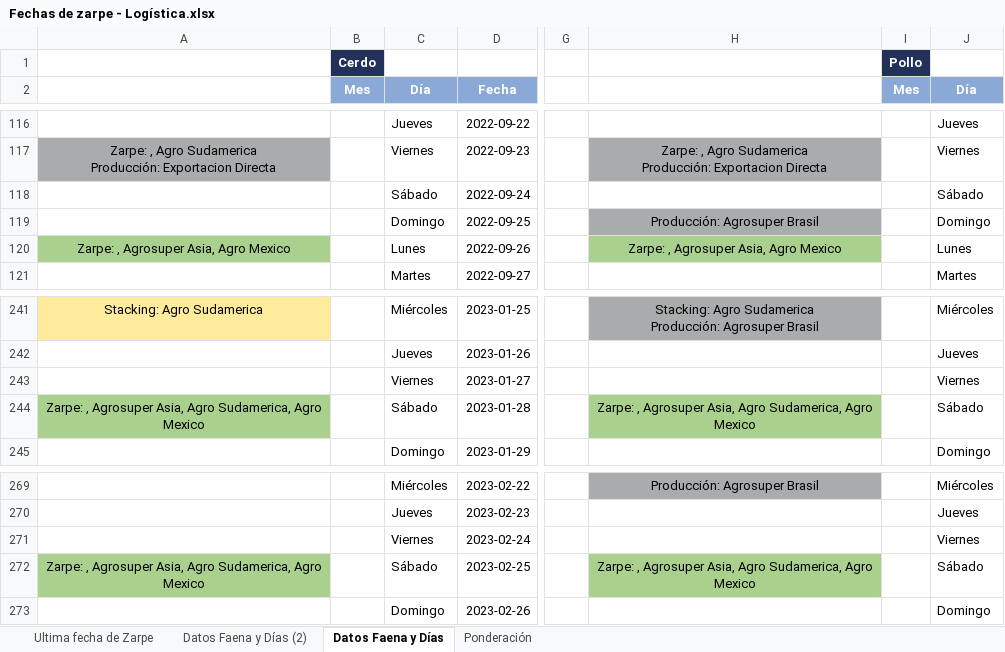
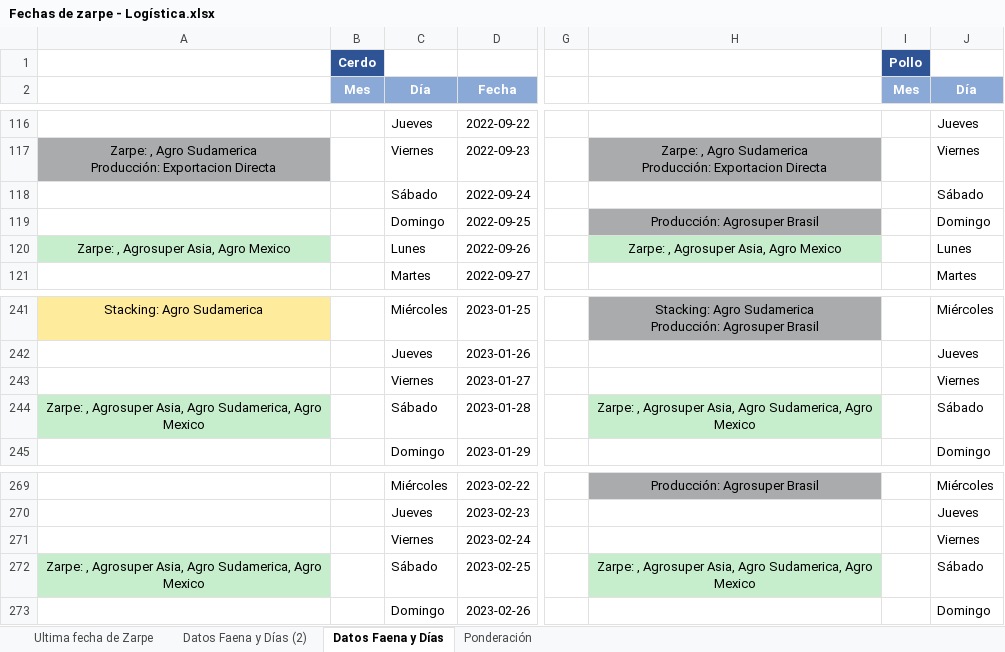
Before and after one commit to tiarasilva/plan-irrestricto-Agrosuper, an Excel workbook: Colaboraciones plan de ventas/Fechas de zarpe - Logística.xlsx, sheet Datos Faena y Días, drawn as a sheet; only a part is shown, gaps mark what is left out; values as stored, in another font and other column widths than the file's, no borders; the diff covers the shown part only; the diff names each change by its address in the sheet, - before the commit and + after, or states it on an @@ line.

```diff
--- a/Colaboraciones plan de ventas/Fechas de zarpe - Logística.xlsx (sheet Datos Faena y Días)
+++ b/Colaboraciones plan de ventas/Fechas de zarpe - Logística.xlsx (sheet Datos Faena y Días)
-B1 fill: #22305A
+B1 fill: #2F5496
-I1 fill: #22305A
+I1 fill: #2F5496
-A120 fill: #A9D08D
+A120 fill: #C6EECD
-H120 fill: #A9D08D
+H120 fill: #C6EECD
-A244 fill: #A9D08D
+A244 fill: #C6EECD
-H244 fill: #A9D08D
+H244 fill: #C6EECD
-A272 fill: #A9D08D
+A272 fill: #C6EECD
-H272 fill: #A9D08D
+H272 fill: #C6EECD
```
Also changed, not shown: cell formats elsewhere in this sheet, sheet Ponderación, Colaboraciones plan de ventas/parametros.xlsx, 6 other files.
